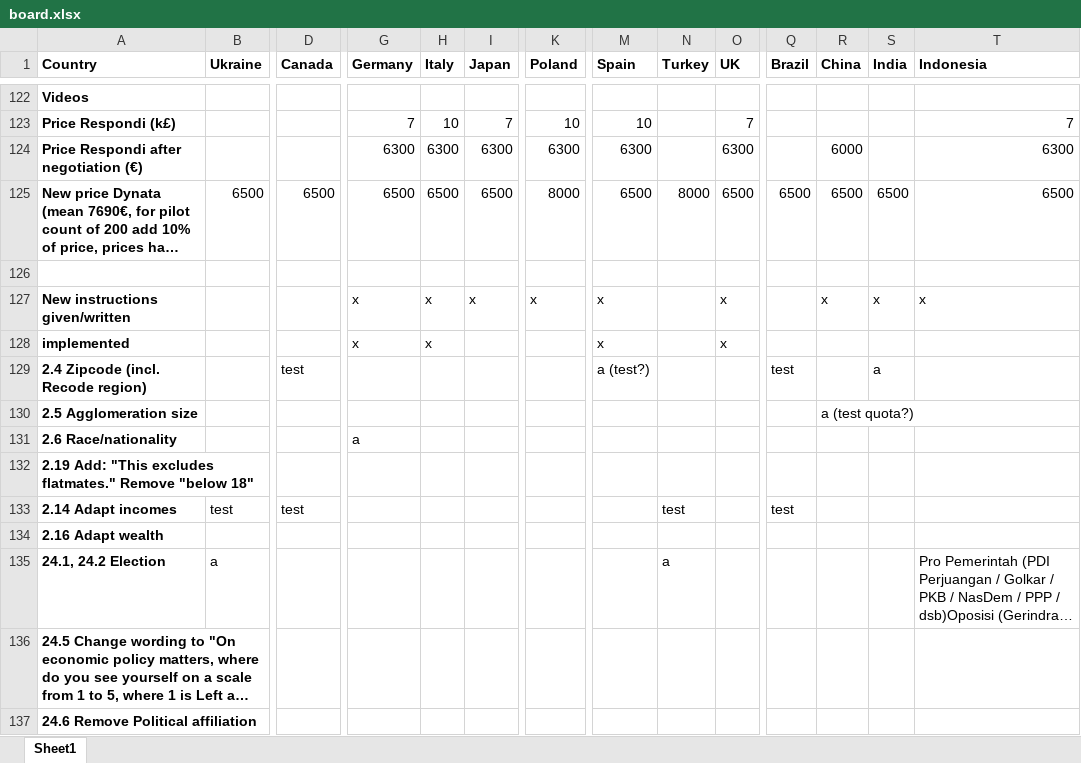
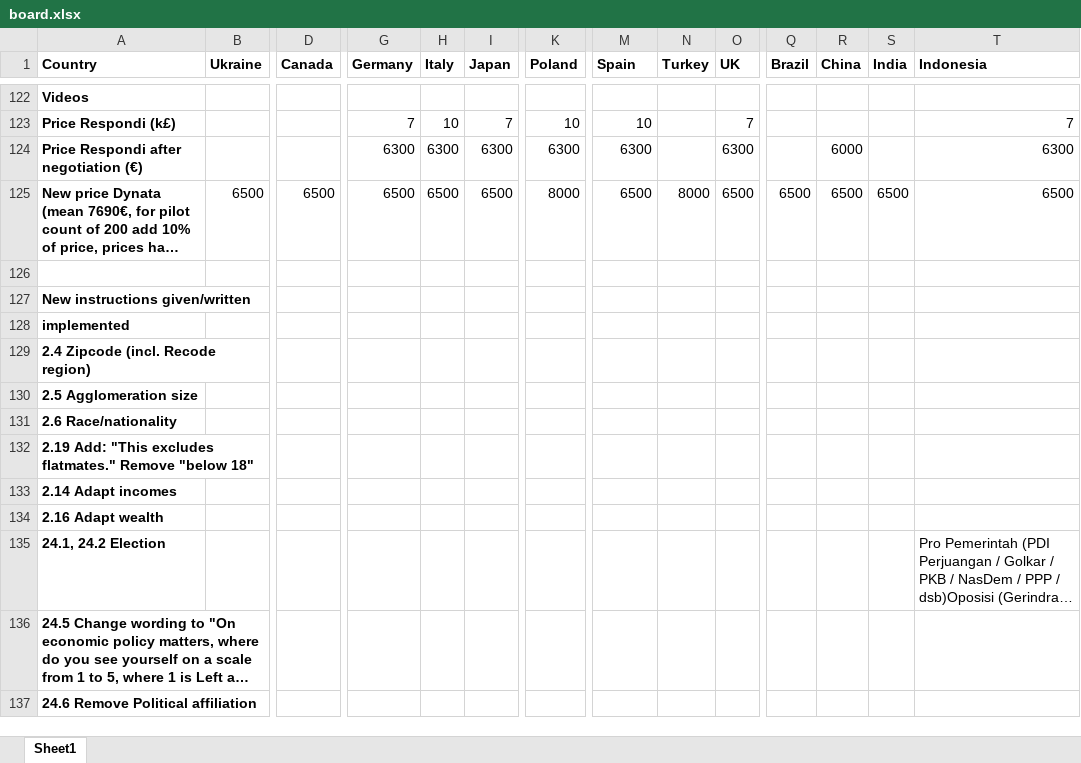
Before and after one commit to mariuslehenaff/oecd_climate, an Excel workbook: questionnaires/board.xlsx, sheet Sheet1, drawn as a sheet; only a part is shown, gaps mark what is left out; long unchanged cells end in …; values as stored, in another font and other column widths than the file's, no borders; the diff covers the shown part only; the diff names each change by its address in the sheet, - before the commit and + after, or states it on an @@ line.

```diff
--- a/questionnaires/board.xlsx (sheet Sheet1)
+++ b/questionnaires/board.xlsx (sheet Sheet1)
-G127:G128 (Germany): x
+G127:G128 (Germany): (empty)
-H127:H128 (Italy): x
+H127:H128 (Italy): (empty)
-I127 (Japan): x
+I127 (Japan): (empty)
-K127 (Poland): x
+K127 (Poland): (empty)
-M127:M128 (Spain): x
+M127:M128 (Spain): (empty)
-O127:O128 (UK): x
+O127:O128 (UK): (empty)
-R127 (China): x
+R127 (China): (empty)
-S127 (India): x
+S127 (India): (empty)
-T127 (Indonesia): x
+T127 (Indonesia): (empty)
-D129 (Canada): test
+D129 (Canada): (empty)
-M129 (Spain): a (test?)
+M129 (Spain): (empty)
-Q129 (Brazil): test
+Q129 (Brazil): (empty)
-S129 (India): a
+S129 (India): (empty)
-R130 (China): a (test quota?)
+R130 (China): (empty)
-G131 (Germany): a
+G131 (Germany): (empty)
-B133 (Ukraine): test
+B133 (Ukraine): (empty)
-D133 (Canada): test
+D133 (Canada): (empty)
-N133 (Turkey): test
+N133 (Turkey): (empty)
-Q133 (Brazil): test
+Q133 (Brazil): (empty)
-B135 (Ukraine): a
+B135 (Ukraine): (empty)
-N135 (Turkey): a
+N135 (Turkey): (empty)
```
Also changed, not shown: 3 added rows, 3 removed rows and 24 edited cells elsewhere in this sheet, 10 other files.
